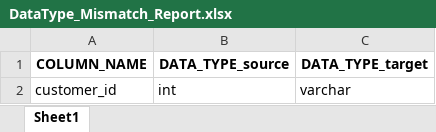
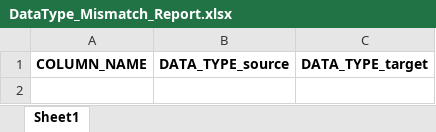
Before and after one commit to jayudhengle/ETL_Automation, an Excel workbook: reports/DataType_Mismatch_Report.xlsx, sheet Sheet1, drawn as a sheet; values as stored, in another font and other column widths than the file's, no borders; the diff names each change by its address in the sheet, - before the commit and + after, or states it on an @@ line.

```diff
--- a/reports/DataType_Mismatch_Report.xlsx (sheet Sheet1)
+++ b/reports/DataType_Mismatch_Report.xlsx (sheet Sheet1)
-row 2: customer_id | int | varchar
```
Also changed, not shown: 4 other files.
